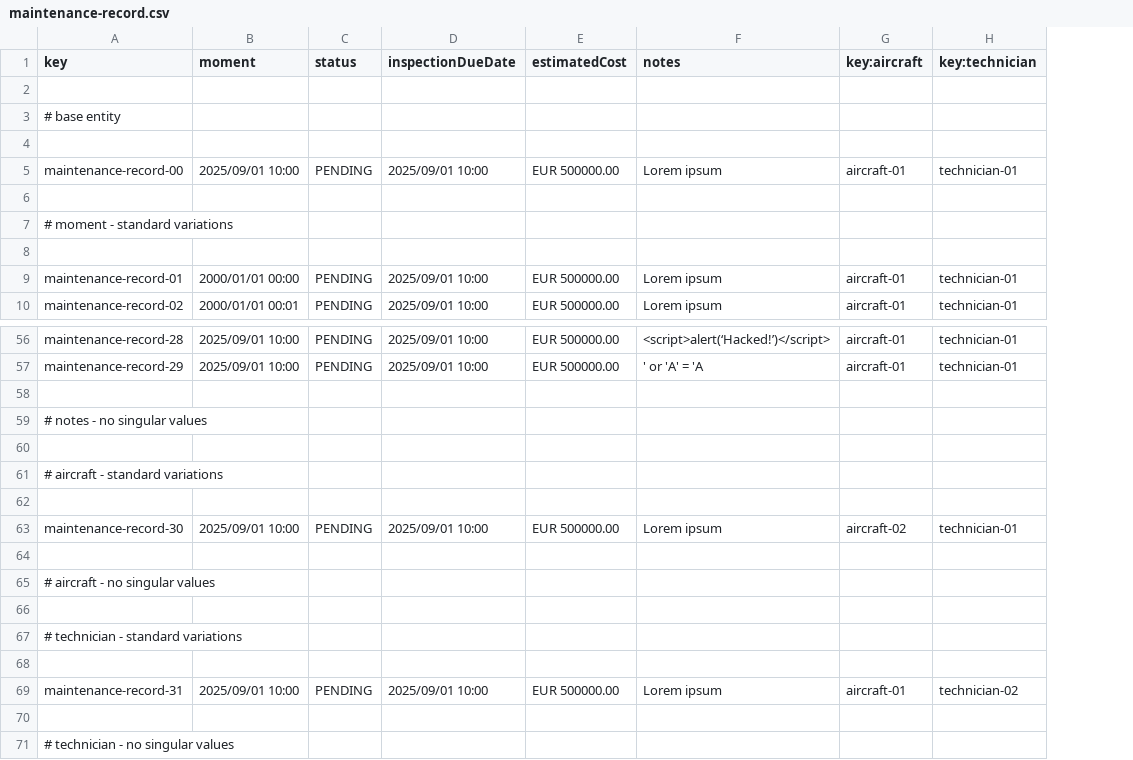
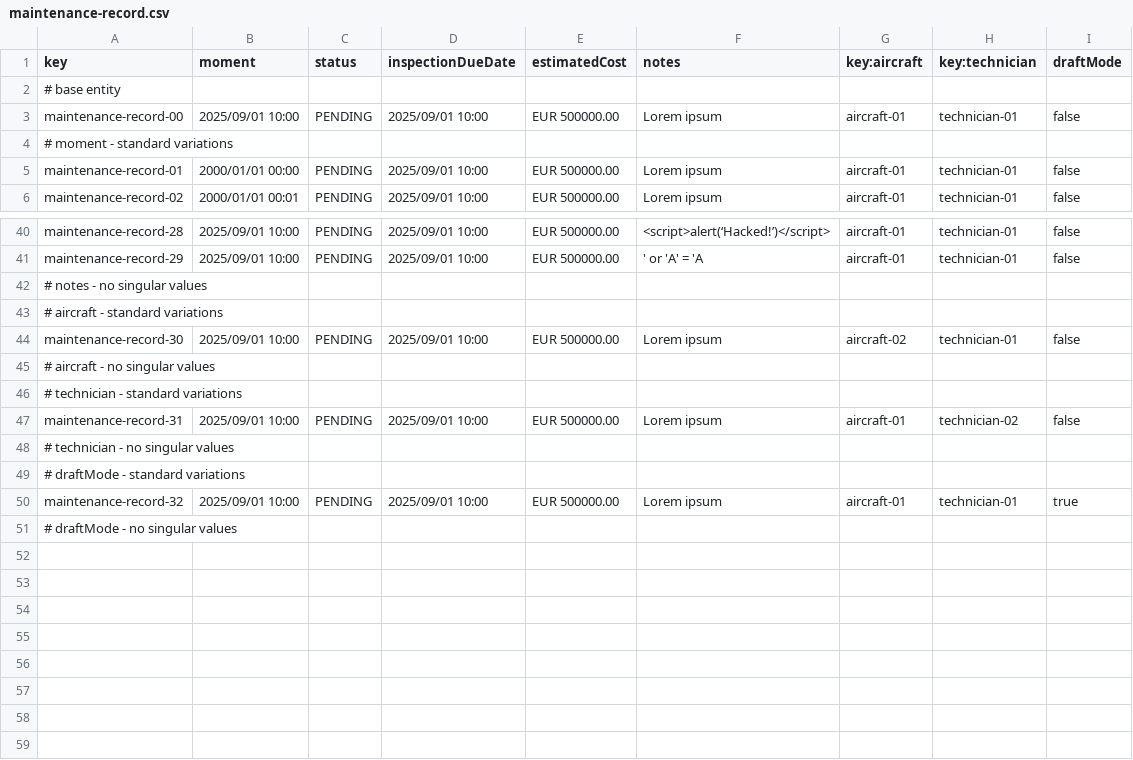
Before and after one commit to FernandoTC18/Acme-ANS-C3, a CSV file: src/main/resources/WEB-INF/data/sample/maintenance-record.csv, drawn as a sheet; only a part is shown, gaps mark what is left out; removed rows and columns are numbered as before the commit, all else as after; the diff covers the shown part only; the diff names each change by its address in the sheet, - before the commit and + after, or states it on an @@ line.

Commit message:
feat: List and show operations by Technicians on Maintenance Records refs: #473

```diff
--- a/src/main/resources/WEB-INF/data/sample/maintenance-record.csv
+++ b/src/main/resources/WEB-INF/data/sample/maintenance-record.csv
+column I (draftMode), rows 3-6: false |  | false | false; rows 40-47: false | false |  |  | false |  |  | false
-row 2: (empty)
-row 4: (empty)
-row 6: (empty)
-row 8: (empty)
-row 58: (empty)
-row 60: (empty)
-row 62: (empty)
-row 64: (empty)
-row 66: (empty)
-row 68: (empty)
-row 70: (empty)
+row 49: # draftMode - standard variations
+row 50: maintenance-record-32 | 2025/09/01 10:00 | PENDING | 2025/09/01 10:00 | EUR 500000.00 | Lorem ipsum | aircraft-01 | technician-01 | true
+row 51: # draftMode - no singular values
```
Also changed, not shown: 12 removed rows elsewhere in this file, 12 other files.
